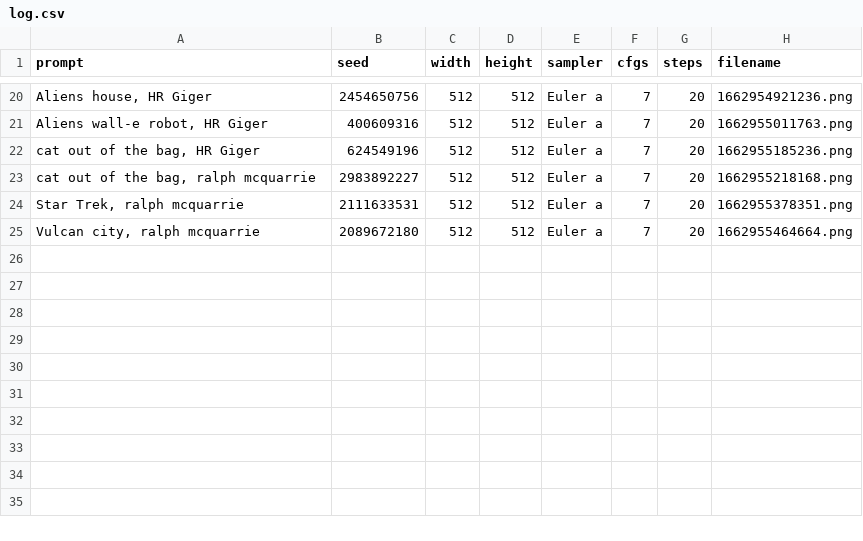
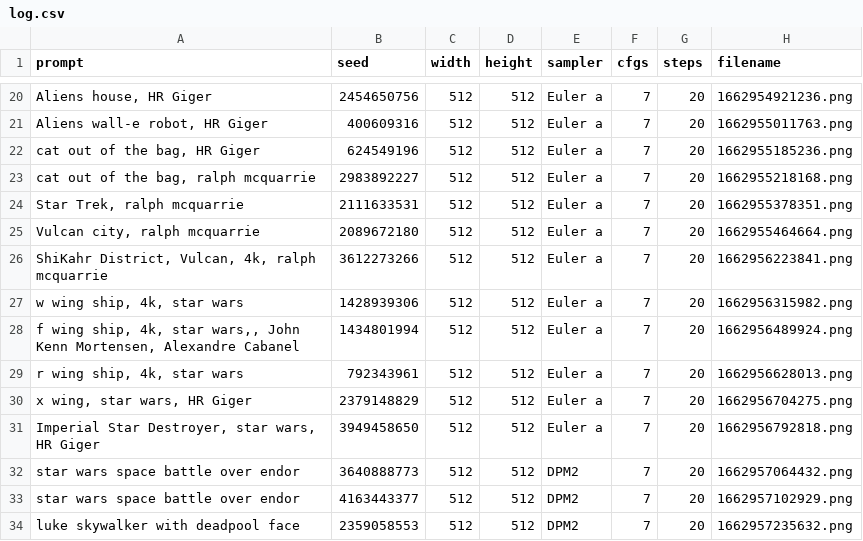
Before and after one commit to DeNifty1/Stable-Diffusion-Results, a CSV file: log.csv, drawn as a sheet; only a part is shown, gaps mark what is left out; the diff names each change by its address in the sheet, - before the commit and + after, or states it on an @@ line.

```diff
--- a/log.csv
+++ b/log.csv
+row 26: ShiKahr District, Vulcan, 4k, ralph mcquarrie | 3612273266 | 512 | 512 | Euler a | 7 | 20 | 1662956223841.png
+row 27: w wing ship, 4k, star wars | 1428939306 | 512 | 512 | Euler a | 7 | 20 | 1662956315982.png
+row 28: f wing ship, 4k, star wars,, John Kenn Mortensen, Alexandre Cabanel | 1434801994 | 512 | 512 | Euler a | 7 | 20 | 1662956489924.png
+row 29: r wing ship, 4k, star wars | 792343961 | 512 | 512 | Euler a | 7 | 20 | 1662956628013.png
+row 30: x wing, star wars, HR Giger | 2379148829 | 512 | 512 | Euler a | 7 | 20 | 1662956704275.png
+row 31: Imperial Star Destroyer, star wars, HR Giger | 3949458650 | 512 | 512 | Euler a | 7 | 20 | 1662956792818.png
+row 32: star wars space battle over endor | 3640888773 | 512 | 512 | DPM2 | 7 | 20 | 1662957064432.png
+row 33: star wars space battle over endor | 4163443377 | 512 | 512 | DPM2 | 7 | 20 | 1662957102929.png
+row 34: luke skywalker with deadpool face | 2359058553 | 512 | 512 | DPM2 | 7 | 20 | 1662957235632.png
```
Also changed, not shown: 9 other files.
